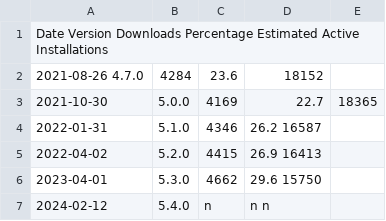
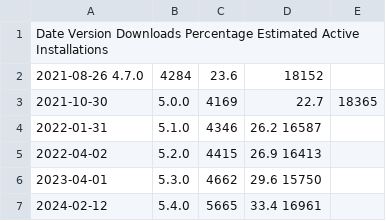
Before and after one commit to michaeluno/amazon-auto-links, a CSV file: asset/log/installation.csv, drawn as a sheet.

Commit message:
Chore: Log the estimated active installation

```diff
--- a/asset/log/installation.csv
+++ b/asset/log/installation.csv
@@ -6,2 +6,2 @@ Date    Version Downloads   Percentage  Estimated Active Installations
 2023-04-01	5.3.0	4662	29.6    15750
-2024-02-12	5.4.0	n	n    n
+2024-02-12	5.4.0	5665	33.4    16961
```
